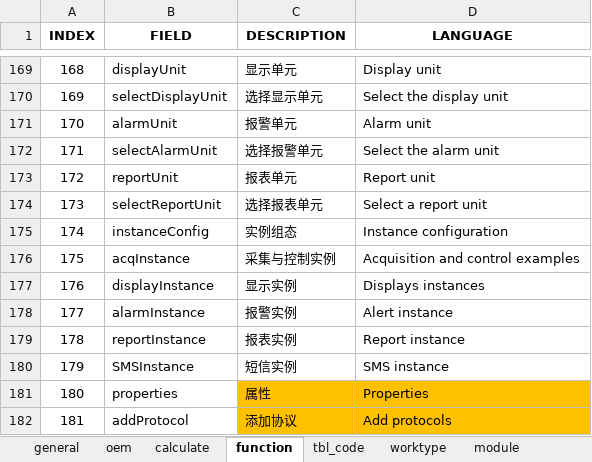
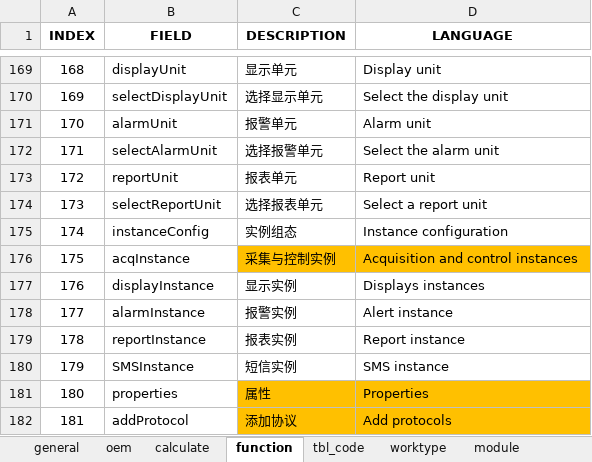
Before and after one commit to cosog/ap, an Excel workbook: WebRoot/oem/cnpc/locale/locale-en.xlsx, sheet function, drawn as a sheet; only a part is shown, gaps mark what is left out; values as stored, in another font and other column widths than the file's, no borders; the diff names each change by its address in the sheet, - before the commit and + after, or states it on an @@ line.

```diff
--- a/WebRoot/oem/cnpc/locale/locale-en.xlsx (sheet function)
+++ b/WebRoot/oem/cnpc/locale/locale-en.xlsx (sheet function)
-C176:D176 fill: none
+C176:D176 fill: #FFC000
-D176 (LANGUAGE): Acquisition and control examples
+D176 (LANGUAGE): Acquisition and control instances
```
Also changed, not shown: sheet dictionary, WebRoot/oem/cnpc/locale/locale-ru.xlsx, WebRoot/oem/cnpc/locale/locale-zh_CN.xlsx, 28 other files.
